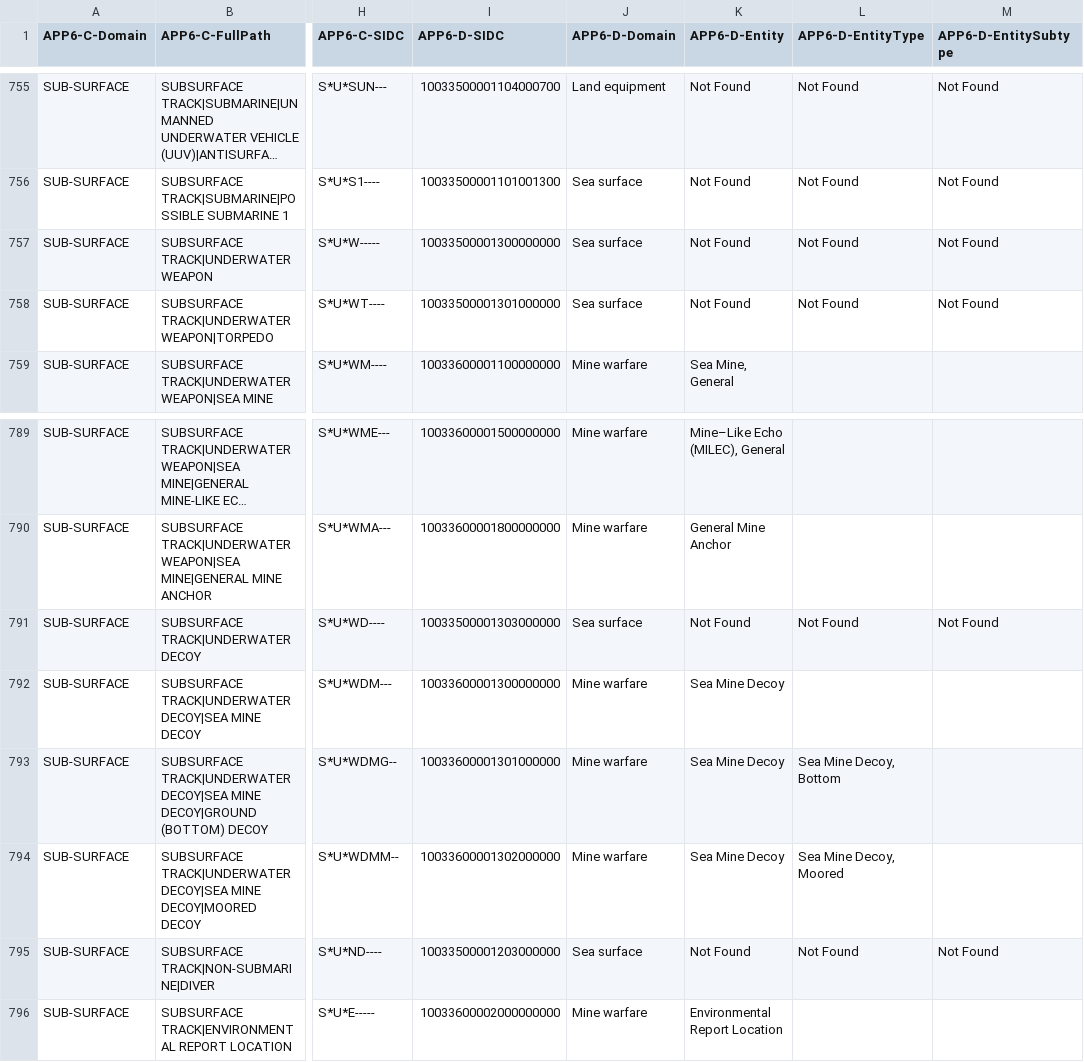
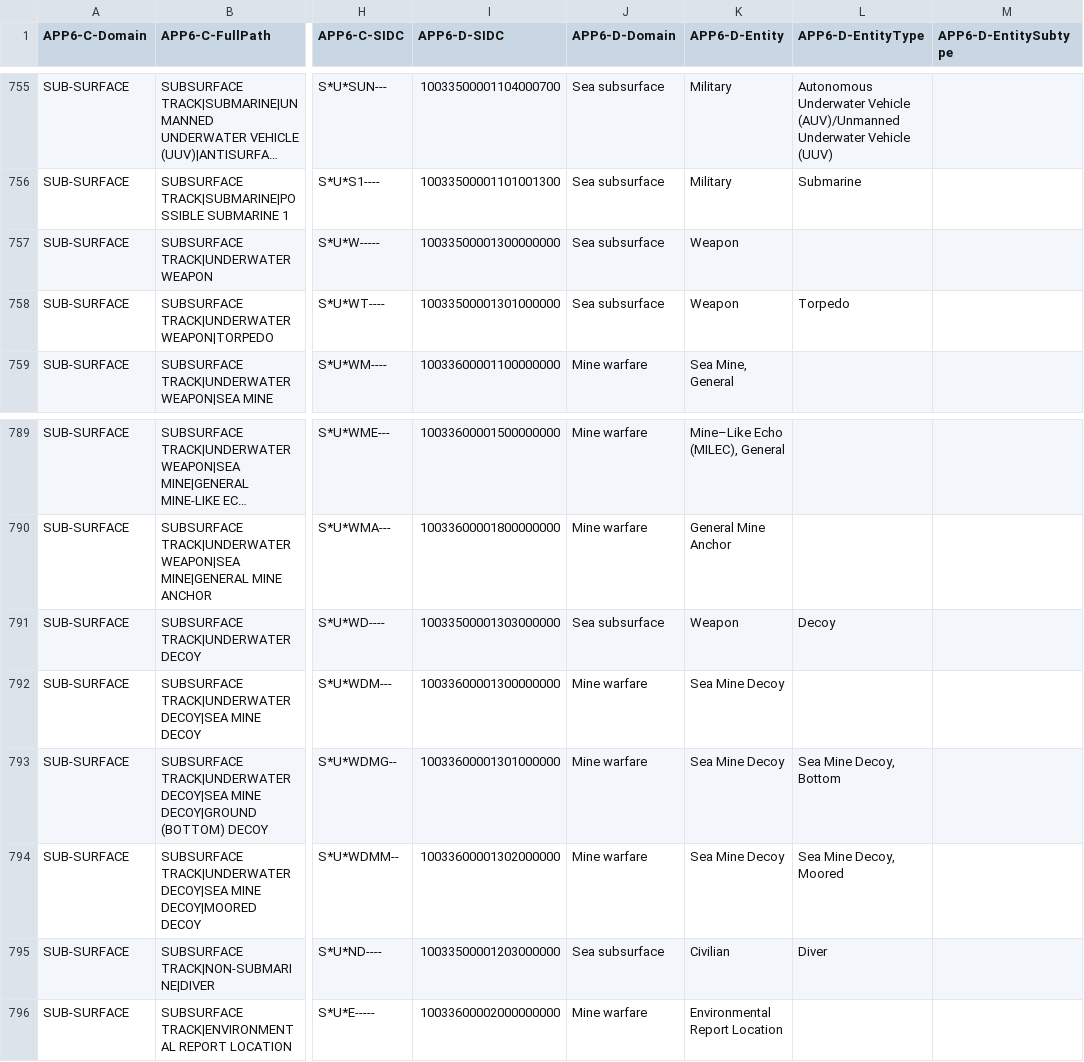
Before and after one commit to PingouInfini/mil-std-2525-app6, a CSV file: MappingCtoD/MappingCtoD.csv, drawn as a sheet; only a part is shown, gaps mark what is left out; long unchanged cells end in …; the diff covers the shown part only; the diff names each change by its address in the sheet, - before the commit and + after, or states it on an @@ line.

Commit message:
Improvement: - Addition of “meteorological” data
Fix
- Correction of the tsv file to be used for “'35 - Sea subsurface”.

```diff
--- a/MappingCtoD/MappingCtoD.csv
+++ b/MappingCtoD/MappingCtoD.csv
-J755 (APP6-D-Domain): Land equipment
+J755 (APP6-D-Domain): Sea subsurface
-K755:K756 (APP6-D-Entity): Not Found
+K755:K756 (APP6-D-Entity): Military
-L755 (APP6-D-EntityType): Not Found
+L755 (APP6-D-EntityType): Autonomous Underwater Vehicle (AUV)/Unmanned Underwater Vehicle (UUV)
-M755:M758 (APP6-D-EntitySubtype): Not Found
+M755:M758 (APP6-D-EntitySubtype): (empty)
-J756:J758 (APP6-D-Domain): Sea surface
+J756:J758 (APP6-D-Domain): Sea subsurface
-L756 (APP6-D-EntityType): Not Found
+L756 (APP6-D-EntityType): Submarine
-K757:K758 (APP6-D-Entity): Not Found
+K757:K758 (APP6-D-Entity): Weapon
-L757 (APP6-D-EntityType): Not Found
+L757 (APP6-D-EntityType): (empty)
-L758 (APP6-D-EntityType): Not Found
+L758 (APP6-D-EntityType): Torpedo
-J791 (APP6-D-Domain): Sea surface
+J791 (APP6-D-Domain): Sea subsurface
-K791 (APP6-D-Entity): Not Found
+K791 (APP6-D-Entity): Weapon
-L791 (APP6-D-EntityType): Not Found
+L791 (APP6-D-EntityType): Decoy
-M791 (APP6-D-EntitySubtype): Not Found
+M791 (APP6-D-EntitySubtype): (empty)
-J795 (APP6-D-Domain): Sea surface
+J795 (APP6-D-Domain): Sea subsurface
-K795 (APP6-D-Entity): Not Found
+K795 (APP6-D-Entity): Civilian
-L795 (APP6-D-EntityType): Not Found
+L795 (APP6-D-EntityType): Diver
-M795 (APP6-D-EntitySubtype): Not Found
+M795 (APP6-D-EntitySubtype): (empty)
```
Also changed, not shown: 164 edited cells elsewhere in this file, 1 other file.
